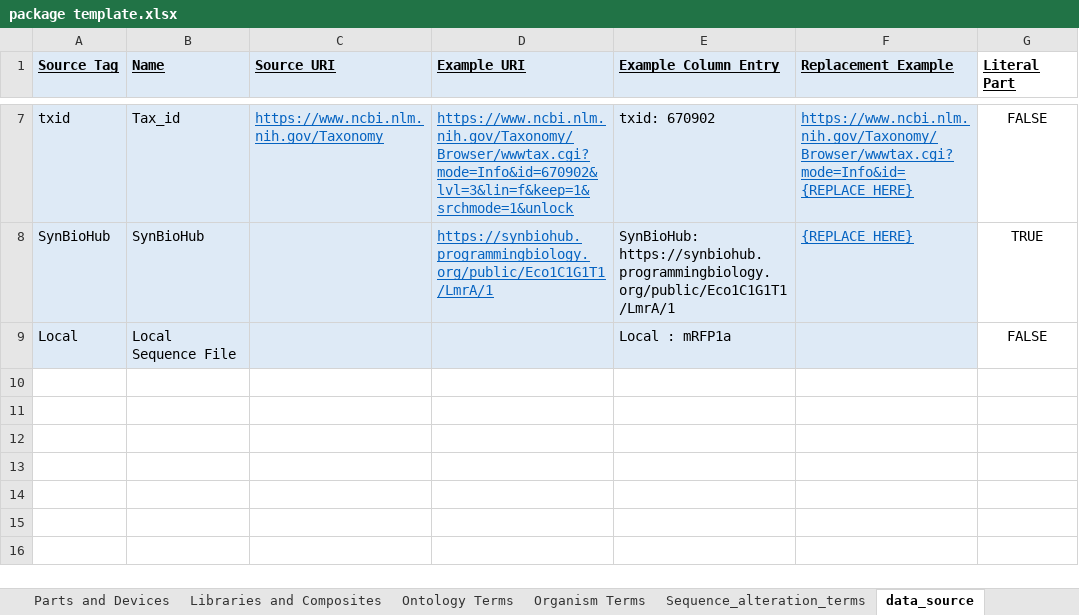
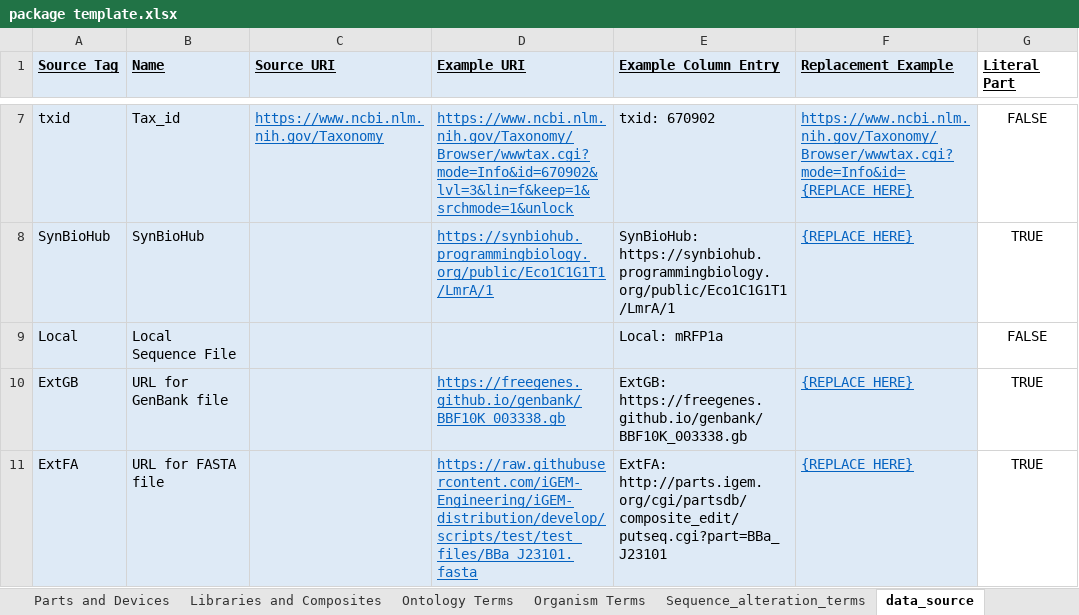
Before and after one commit to iGEM-Engineering/iGEM-distribution, an Excel workbook: package template.xlsx, sheet data_source, drawn as a sheet; only a part is shown, gaps mark what is left out; values as stored, in another font and other column widths than the file's, no borders; the diff names each change by its address in the sheet, - before the commit and + after, or states it on an @@ line.

Commit message:
Support for imports from any URL retrieving a GenBank or FASTA file Also renames "GenBank_imports" to "NCBI_GenBank_imports" vs. "Other_GenBank_imports" Upgrade to use of next sbol-utilities alpha

```diff
--- a/package template.xlsx (sheet data_source)
+++ b/package template.xlsx (sheet data_source)
-E9 (Example Column Entry): Local : mRFP1a
+E9 (Example Column Entry): Local: mRFP1a
+row 10: ExtGB | URL for GenBank file |  | https://freegenes.github.io/genbank/BBF10K_003338.gb | ExtGB: https://freegenes.github.io/genbank/BBF10K_003338.gb | {REPLACE_HERE} | TRUE
+row 11: ExtFA | URL for FASTA file |  | https://raw.githubusercontent.com/iGEM-Engineering/iGEM-distribution/develop/scripts/test/test_files/BBa_J23101.fasta | ExtFA: http://parts.igem.org/cgi/partsdb/composite_edit/putseq.cgi?part=BBa_J23101 | {REPLACE_HERE} | TRUE
```
Also changed, not shown: sheet template_information, 15 other files.
